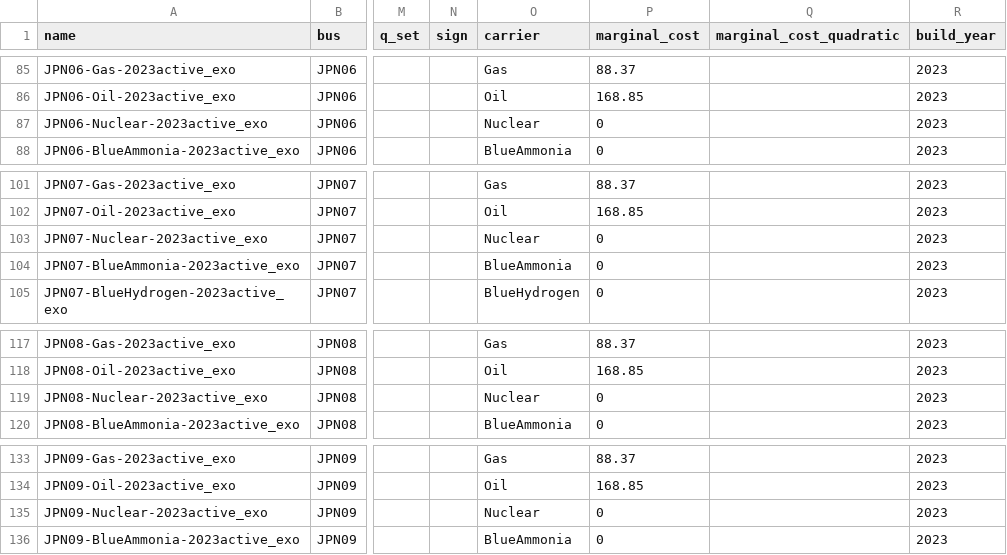
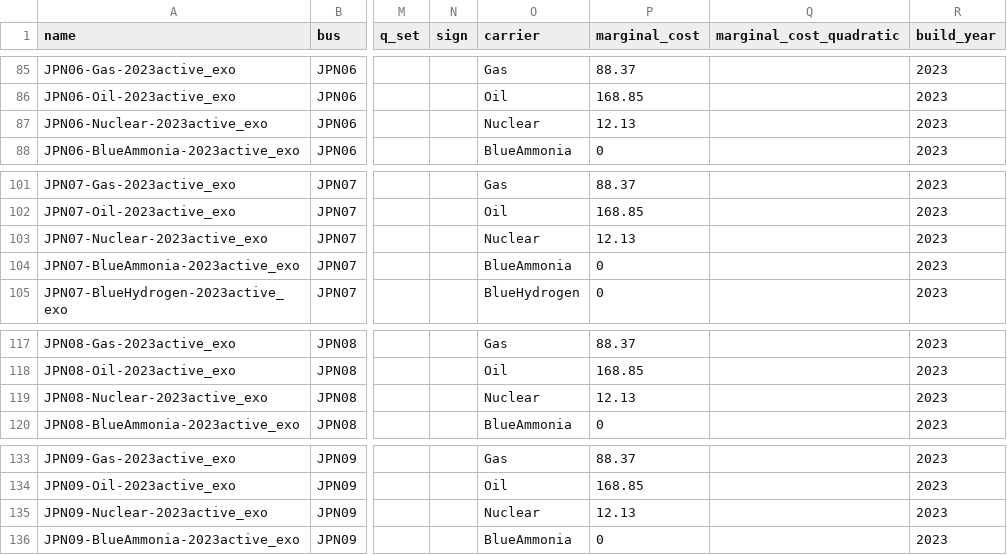
Before and after one commit to transition-zero/tza-pypsa, a CSV file: stock_models/Japan/generators.csv, drawn as a sheet; only a part is shown, gaps mark what is left out; the diff covers the shown part only; the diff names each change by its address in the sheet, - before the commit and + after, or states it on an @@ line.

Commit message:
Added VOM cost for nuclear based on https://www.iges.or.jp/en/publication_documents/pub/issue/en/12008/20220406+IGES+Nuclear+Report.pdf, page 12 sample of four recently built nuclear plants. Cost includes fuel recycling

```diff
--- a/stock_models/Japan/generators.csv
+++ b/stock_models/Japan/generators.csv
-P87 (marginal_cost): 0
+P87 (marginal_cost): 12.13
-P103 (marginal_cost): 0
+P103 (marginal_cost): 12.13
-P119 (marginal_cost): 0
+P119 (marginal_cost): 12.13
-P135 (marginal_cost): 0
+P135 (marginal_cost): 12.13
```
Also changed, not shown: 5 edited cells elsewhere in this file.
